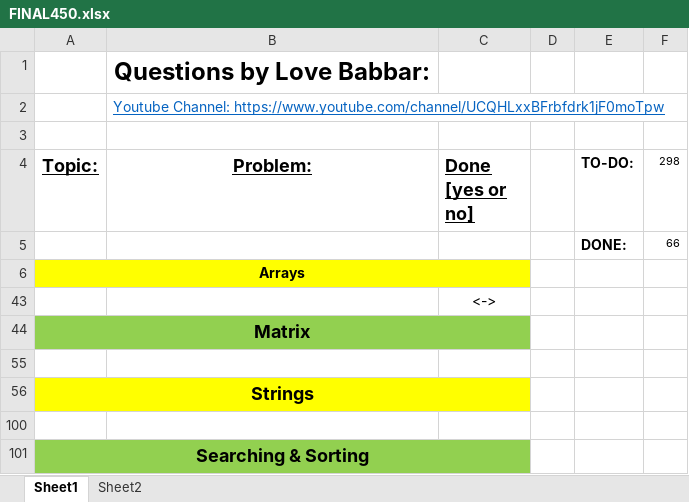
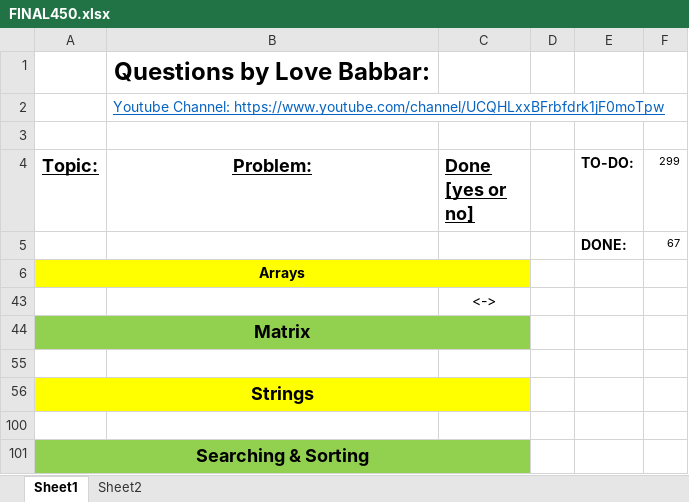
Before and after one commit to jsai2001/DSA-with-Python, an Excel workbook: FINAL450.xlsx, sheet Sheet1, drawn as a sheet; only a part is shown; values as stored, in another font and other column widths than the file's, no borders; the diff covers the shown part only; the diff names each change by its address in the sheet, - before the commit and + after, or states it on an @@ line.

```diff
--- a/FINAL450.xlsx (sheet Sheet1)
+++ b/FINAL450.xlsx (sheet Sheet1)
-F4: 298
+F4: 299
-F5 (299): 66
+F5 (299): 67
```
Also changed, not shown: 2 added rows and 80 hidden or unhidden rows elsewhere in this sheet, 1 other file.
